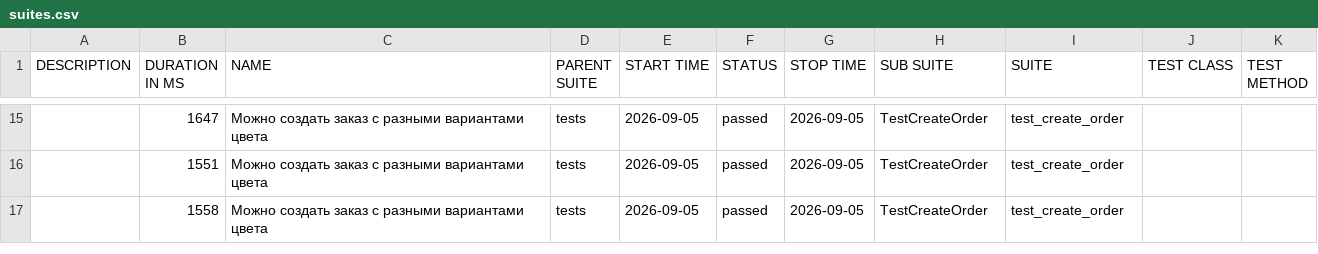
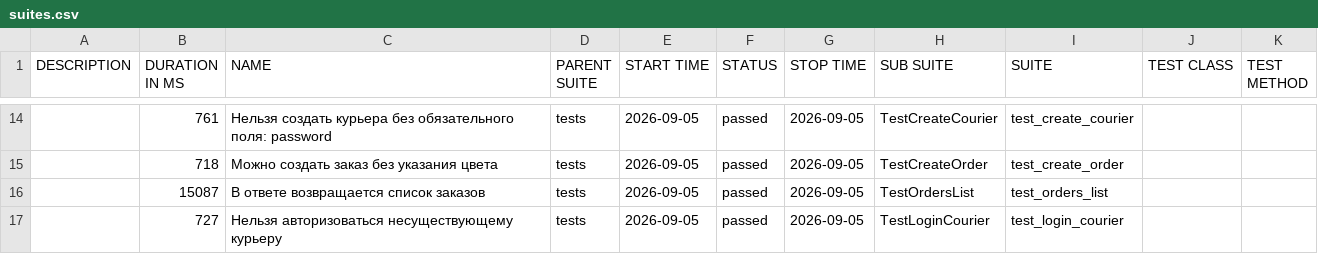
Before and after one commit to Marina-in-tech-qa/Sprint_7, a CSV file: allure-report/data/suites.csv, drawn as a sheet; only a part is shown, gaps mark what is left out; the diff covers the shown part only.

Commit message:
Refactor tests using fixtures

```diff
--- a/allure-report/data/suites.csv
+++ b/allure-report/data/suites.csv
@@ -15,3 +14,4 @@
-"","1647","Можно создать заказ с разными вариантами цвета","tests","2026-09-05","passed","2026-09-05","TestCreateOrder","test_create_order","",""
-"","1551","Можно создать заказ с разными вариантами цвета","tests","2026-09-05","passed","2026-09-05","TestCreateOrder","test_create_order","",""
-"","1558","Можно создать заказ с разными вариантами цвета","tests","2026-09-05","passed","2026-09-05","TestCreateOrder","test_create_order","",""
+"","761","Нельзя создать курьера без обязательного поля: password","tests","2026-09-05","passed","2026-09-05","TestCreateCourier","test_create_courier","",""
+"","718","Можно создать заказ без указания цвета","tests","2026-09-05","passed","2026-09-05","TestCreateOrder","test_create_order","",""
+"","15087","В ответе возвращается список заказов","tests","2026-09-05","passed","2026-09-05","TestOrdersList","test_orders_list","",""
+"","727","Нельзя авторизоваться несуществующему курьеру","tests","2026-09-05","passed","2026-09-05","TestLoginCourier","test_login_courier","",""
```
Also changed, not shown: 1 added row, 2 removed rows and 27 edited cells elsewhere in this file, allure-report/data/behaviors.csv, 52 other files.
